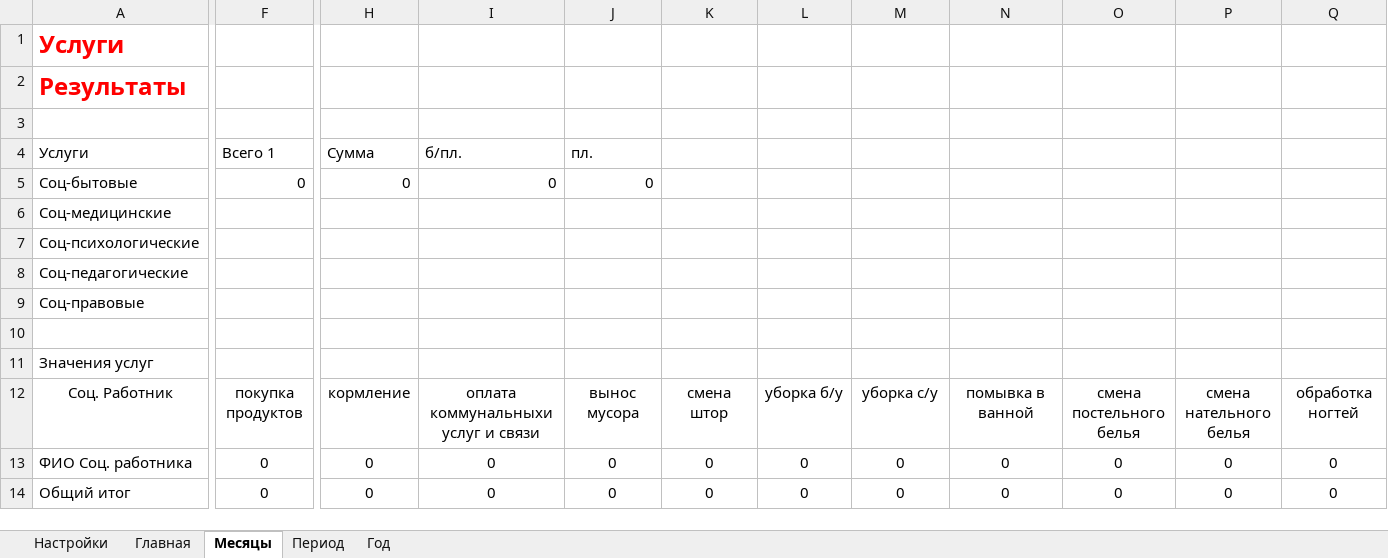
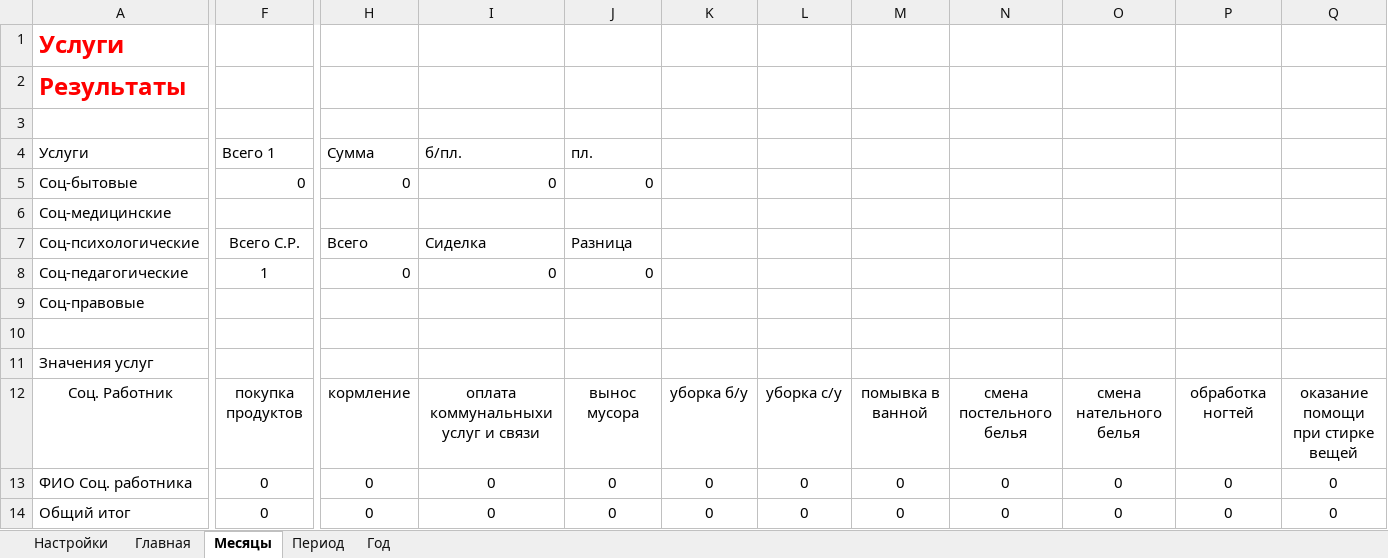
Before and after one commit to maximalisimus/social-services, an Excel workbook: source/Результаты-Периоды.xlsm, sheet Месяцы, drawn as a sheet; only a part is shown, gaps mark what is left out; values as stored, in another font and other column widths than the file's, no borders; charts and pictures and table styles not drawn; the diff covers the shown part only; the diff names each change by its address in the sheet, - before the commit and + after, or states it on an @@ line.

```diff
--- a/source/Результаты-Периоды.xlsm (sheet Месяцы)
+++ b/source/Результаты-Периоды.xlsm (sheet Месяцы)
-F7: (empty)
+F7: Всего С.Р.
-H7: (empty)
+H7: Всего
-I7: (empty)
+I7: Сиделка
-J7: (empty)
+J7: Разница
-F8: (empty)
+F8: 1
-H8: (empty)
+H8: 0
-I8: (empty)
+I8: 0
-J8: (empty)
+J8: 0
-K12: смена штор
+K12: уборка б/у
-L12: уборка б/у
+L12: уборка с/у
-M12: уборка с/у
+M12: помывка в ванной
-N12: помывка в ванной
+N12: смена постельного белья
-O12: смена постельного белья
+O12: смена нательного белья
-P12: смена нательного белья
+P12: обработка ногтей
-Q12: обработка ногтей
+Q12: оказание помощи при стирке вещей
```
Also changed, not shown: 20 edited cells elsewhere in this sheet, sheet Год, sheet Период, sheet Настройки, charts or pictures, 3 other files.
